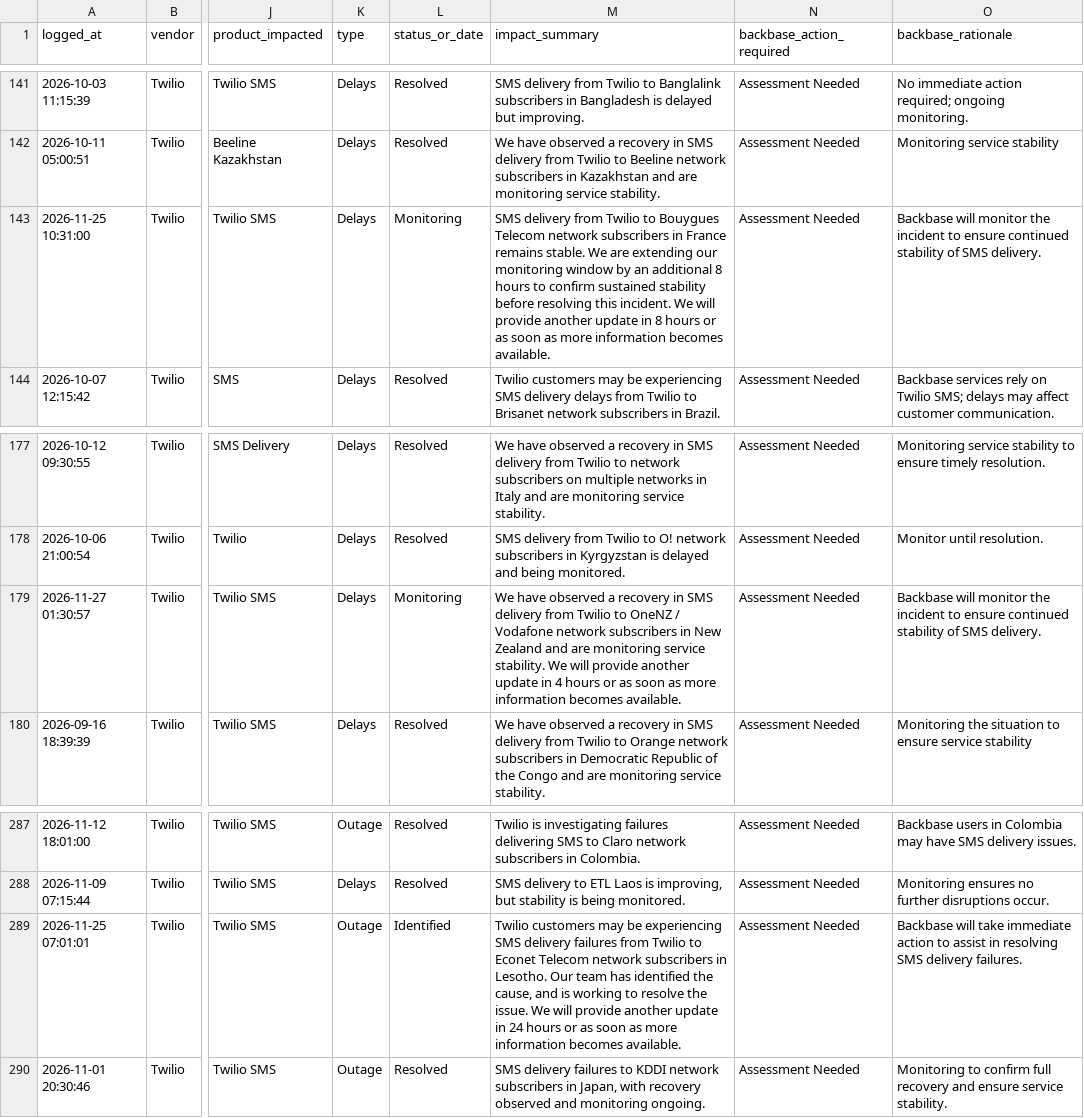
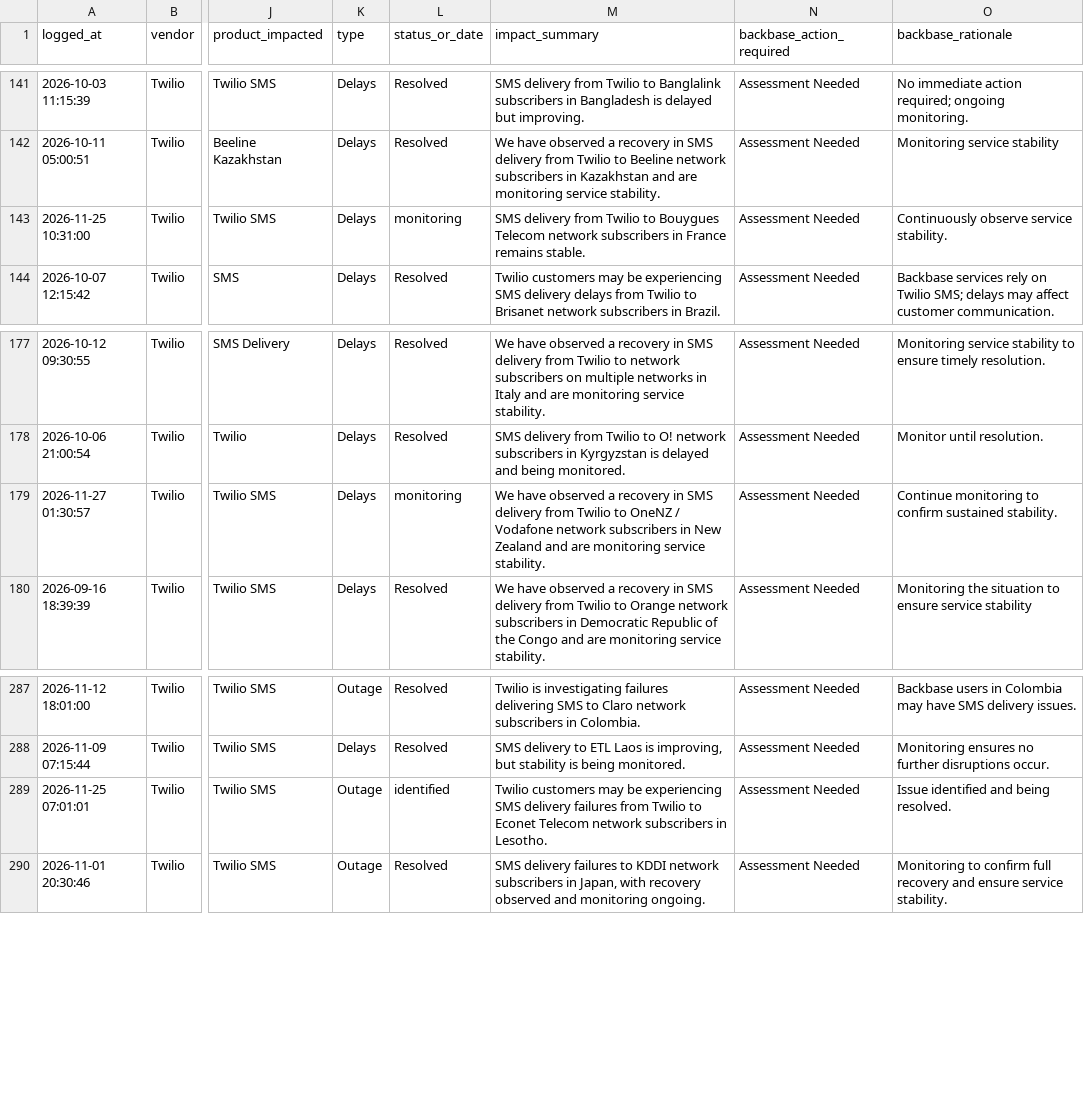
Before and after one commit to abhishek883388/ai_watch_marketplace, a CSV file: watch_agent_alerts.csv, drawn as a sheet; only a part is shown, gaps mark what is left out; the diff names each change by its address in the sheet, - before the commit and + after, or states it on an @@ line.

```diff
--- a/watch_agent_alerts.csv
+++ b/watch_agent_alerts.csv
-L143 (status_or_date): Monitoring
+L143 (status_or_date): monitoring
-M143 (impact_summary): …remains stable. We are extending our monitoring window by an additional 8 hours to confirm sustained stability before resolving this incident. We will provide another update in 8 hours or as soon as more information becomes available.
+M143 (impact_summary): …remains stable.
-O143 (backbase_rationale): Backbase will monitor the incident to ensure continued stability of SMS delivery.
+O143 (backbase_rationale): Continuously observe service stability.
-L179 (status_or_date): Monitoring
+L179 (status_or_date): monitoring
-M179 (impact_summary): …service stability. We will provide another update in 4 hours or as soon as more information becomes available.
+M179 (impact_summary): …service stability.
-O179 (backbase_rationale): Backbase will monitor the incident to ensure continued stability of SMS delivery.
+O179 (backbase_rationale): Continue monitoring to confirm sustained stability.
-L289 (status_or_date): Identified
+L289 (status_or_date): identified
-M289 (impact_summary): …in Lesotho. Our team has identified the cause, and is working to resolve the issue. We will provide another update in 24 hours or as soon as more information becomes available.
+M289 (impact_summary): …in Lesotho.
-O289 (backbase_rationale): Backbase will take immediate action to assist in resolving SMS delivery failures.
+O289 (backbase_rationale): Issue identified and being resolved.
```
Also changed, not shown: zendesk_watch_agent_alerts.csv.
